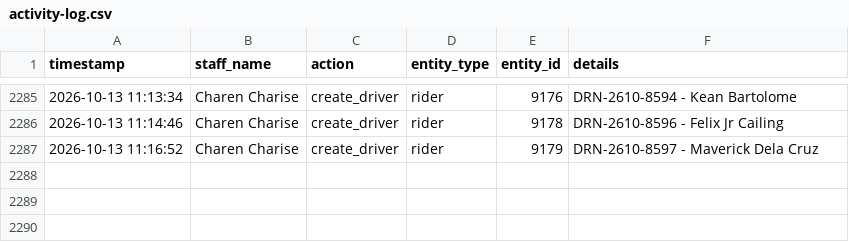
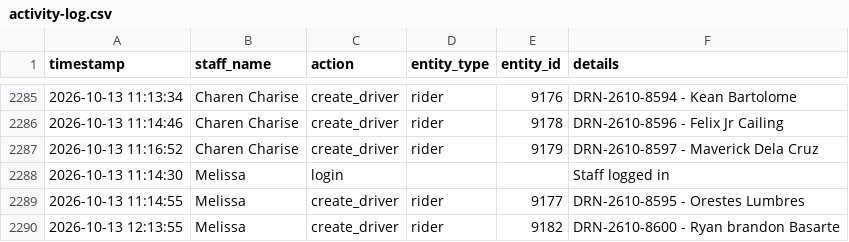
Before and after one commit to jangdannug/PinoyRidePh, a CSV file: logs/activity-log.csv, drawn as a sheet; only a part is shown, gaps mark what is left out; the diff names each change by its address in the sheet, - before the commit and + after, or states it on an @@ line.

Commit message:
Activity log sync (startup) - 2026-10-13 13:57:18

```diff
--- a/logs/activity-log.csv
+++ b/logs/activity-log.csv
+row 2288: 2026-10-13 11:14:30 | Melissa | login |  |  | Staff logged in
+row 2289: 2026-10-13 11:14:55 | Melissa | create_driver | rider | 9177 | DRN-2610-8595 - Orestes Lumbres
+row 2290: 2026-10-13 12:13:55 | Melissa | create_driver | rider | 9182 | DRN-2610-8600 - Ryan brandon Basarte
```
Also changed, not shown: 1 other file.
